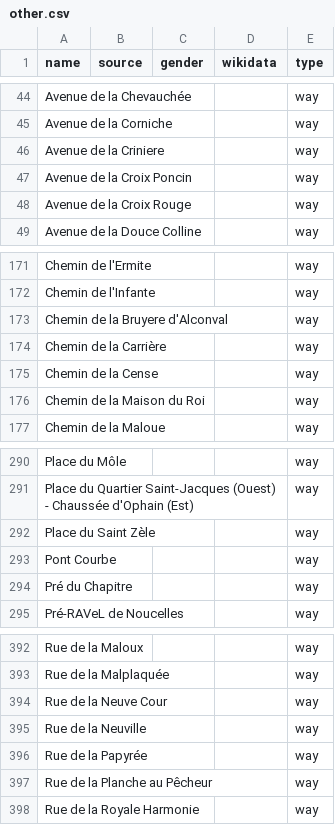
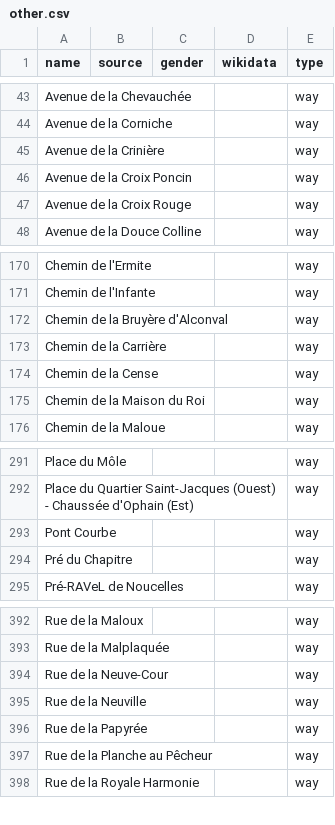
Before and after one commit to EqualStreetNames/equalstreetnames-braine-lalleud, a CSV file: data/other.csv, drawn as a sheet; only a part is shown, gaps mark what is left out; removed rows and columns are numbered as before the commit, all else as after; the diff covers the shown part only; the diff names each change by its address in the sheet, - before the commit and + after, or states it on an @@ line.

```diff
--- a/data/other.csv
+++ b/data/other.csv
-A45 (name): Avenue de la Criniere
+A45 (name): Avenue de la Crinière
-A172 (name): Chemin de la Bruyere d'Alconval
+A172 (name): Chemin de la Bruyère d'Alconval
-row 292: Place du Saint Zèle |  |  |  | way
-A394 (name): Rue de la Neuve Cour
+A394 (name): Rue de la Neuve-Cour
```
Also changed, not shown: 3 added rows and 2 removed rows elsewhere in this file, data/gender.csv, 2 other files.
